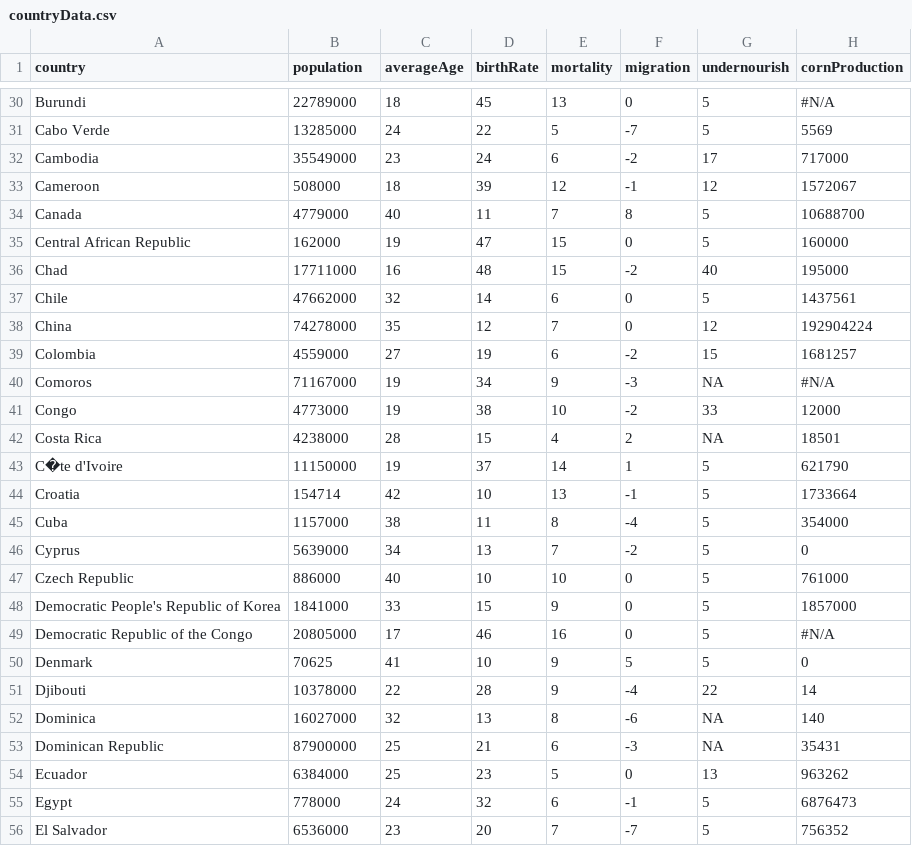
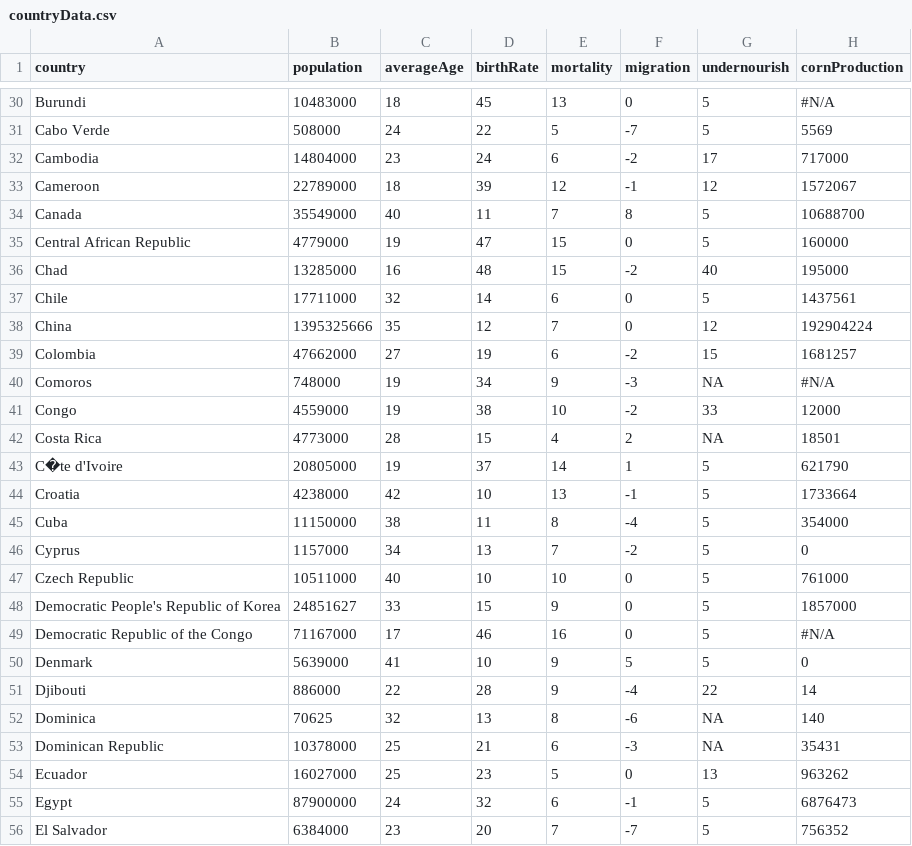
Before and after one commit to jjones203/PizzaPartyPresident, a CSV file: resources/data/countryData.csv, drawn as a sheet; only a part is shown, gaps mark what is left out; the diff covers the shown part only; the diff names each change by its address in the sheet, - before the commit and + after, or states it on an @@ line.

```diff
--- a/resources/data/countryData.csv
+++ b/resources/data/countryData.csv
-B30 (population): 22789000
+B30 (population): 10483000
-B31 (population): 13285000
+B31 (population): 508000
-B32 (population): 35549000
+B32 (population): 14804000
-B33 (population): 508000
+B33 (population): 22789000
-B34 (population): 4779000
+B34 (population): 35549000
-B35 (population): 162000
+B35 (population): 4779000
-B36 (population): 17711000
+B36 (population): 13285000
-B37 (population): 47662000
+B37 (population): 17711000
-B38 (population): 74278000
+B38 (population): 1395325666
-B39 (population): 4559000
+B39 (population): 47662000
-B40 (population): 71167000
+B40 (population): 748000
-B41 (population): 4773000
+B41 (population): 4559000
-B42 (population): 4238000
+B42 (population): 4773000
-B43 (population): 11150000
+B43 (population): 20805000
-B44 (population): 154714
+B44 (population): 4238000
-B45 (population): 1157000
+B45 (population): 11150000
-B46 (population): 5639000
+B46 (population): 1157000
-B47 (population): 886000
+B47 (population): 10511000
-B48 (population): 1841000
+B48 (population): 24851627
-B49 (population): 20805000
+B49 (population): 71167000
-B50 (population): 70625
+B50 (population): 5639000
-B51 (population): 10378000
+B51 (population): 886000
-B52 (population): 16027000
+B52 (population): 70625
-B53 (population): 87900000
+B53 (population): 10378000
-B54 (population): 6384000
+B54 (population): 16027000
-B55 (population): 778000
+B55 (population): 87900000
-B56 (population): 6536000
+B56 (population): 6384000
```
Also changed, not shown: 166 edited cells elsewhere in this file, 1 other file.
